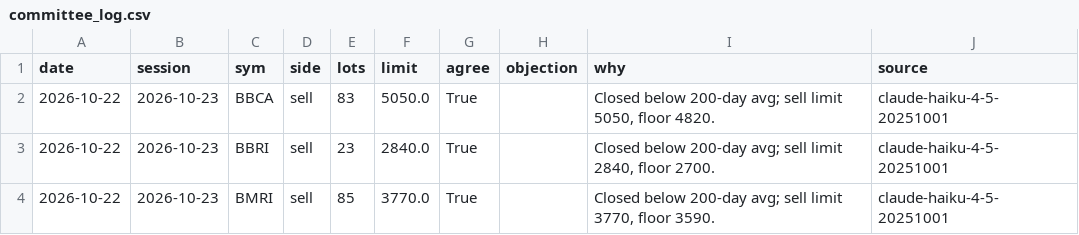
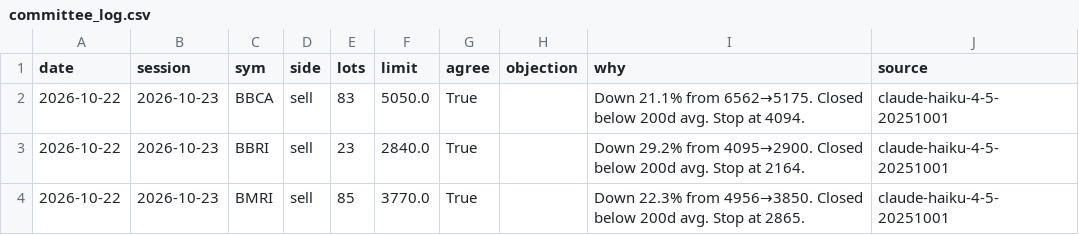
Before and after one commit to benchandra/idx-trend-bot, a CSV file: docs/data/committee_log.csv, drawn as a sheet.

```diff
--- a/docs/data/committee_log.csv
+++ b/docs/data/committee_log.csv
@@ -1,4 +1,4 @@
 date,session,sym,side,lots,limit,agree,objection,why,source
-2026-10-22,2026-10-23,BBCA,sell,83,5050.0,True,,"Closed below 200-day avg; sell limit 5050, floor 4820.",claude-haiku-4-5-20251001
-2026-10-22,2026-10-23,BBRI,sell,23,2840.0,True,,"Closed below 200-day avg; sell limit 2840, floor 2700.",claude-haiku-4-5-20251001
-2026-10-22,2026-10-23,BMRI,sell,85,3770.0,True,,"Closed below 200-day avg; sell limit 3770, floor 3590.",claude-haiku-4-5-20251001
+2026-10-22,2026-10-23,BBCA,sell,83,5050.0,True,,Down 21.1% from 6562→5175. Closed below 200d avg. Stop at 4094.,claude-haiku-4-5-20251001
+2026-10-22,2026-10-23,BBRI,sell,23,2840.0,True,,Down 29.2% from 4095→2900. Closed below 200d avg. Stop at 2164.,claude-haiku-4-5-20251001
+2026-10-22,2026-10-23,BMRI,sell,85,3770.0,True,,Down 22.3% from 4956→3850. Closed below 200d avg. Stop at 2865.,claude-haiku-4-5-20251001
```
Also changed, not shown: docs/data/kronos_log.csv, 5 other files.
